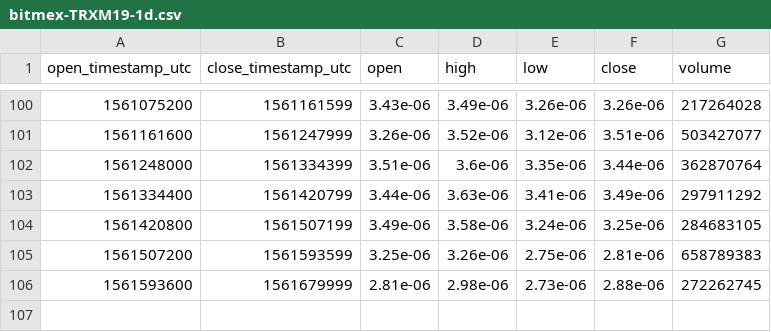
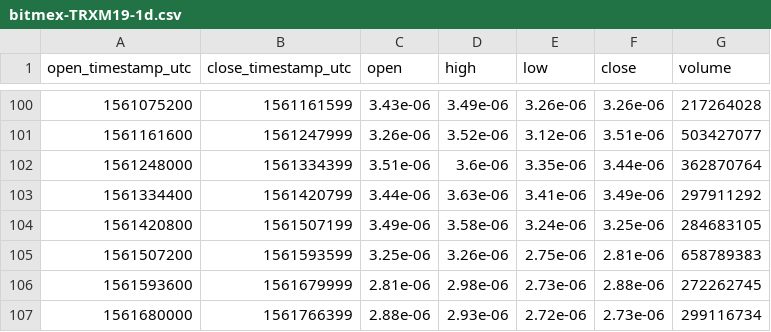
Before and after one commit to cryptobigbro/bitmex-TRXM19, a CSV file: bitmex-TRXM19-1d.csv, drawn as a sheet; only a part is shown, gaps mark what is left out.

Commit message:
Update OHLCV data.

```diff
--- a/bitmex-TRXM19-1d.csv
+++ b/bitmex-TRXM19-1d.csv
@@ -106 +106,2 @@ open_timestamp_utc,close_timestamp_utc,open,high,low,close,volume
 1561593600,1561679999,2.81e-06,2.98e-06,2.73e-06,2.88e-06,272262745
+1561680000,1561766399,2.88e-06,2.93e-06,2.72e-06,2.73e-06,299116734
```
